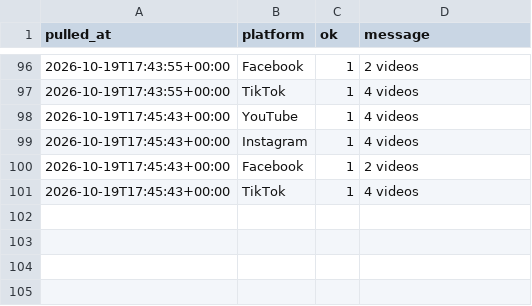
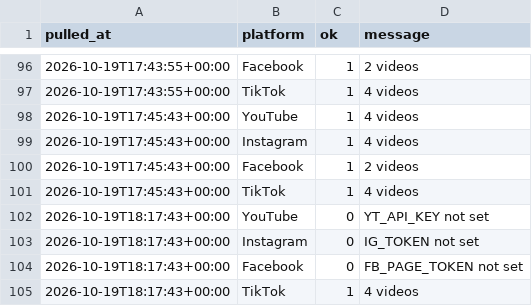
Before and after one commit to Akshay-ALLAM/mapfacto-studio, a CSV file: data/pulls.csv, drawn as a sheet; only a part is shown, gaps mark what is left out.

```diff
--- a/data/pulls.csv
+++ b/data/pulls.csv
@@ -101 +101,5 @@ pulled_at,platform,ok,message
 2026-10-19T17:45:43+00:00,TikTok,1,4 videos
+2026-10-19T18:17:43+00:00,YouTube,0,YT_API_KEY not set
+2026-10-19T18:17:43+00:00,Instagram,0,IG_TOKEN not set
+2026-10-19T18:17:43+00:00,Facebook,0,FB_PAGE_TOKEN not set
+2026-10-19T18:17:43+00:00,TikTok,1,4 videos
```
Also changed, not shown: data/followers.csv, data/stats.csv, 1 other file.
